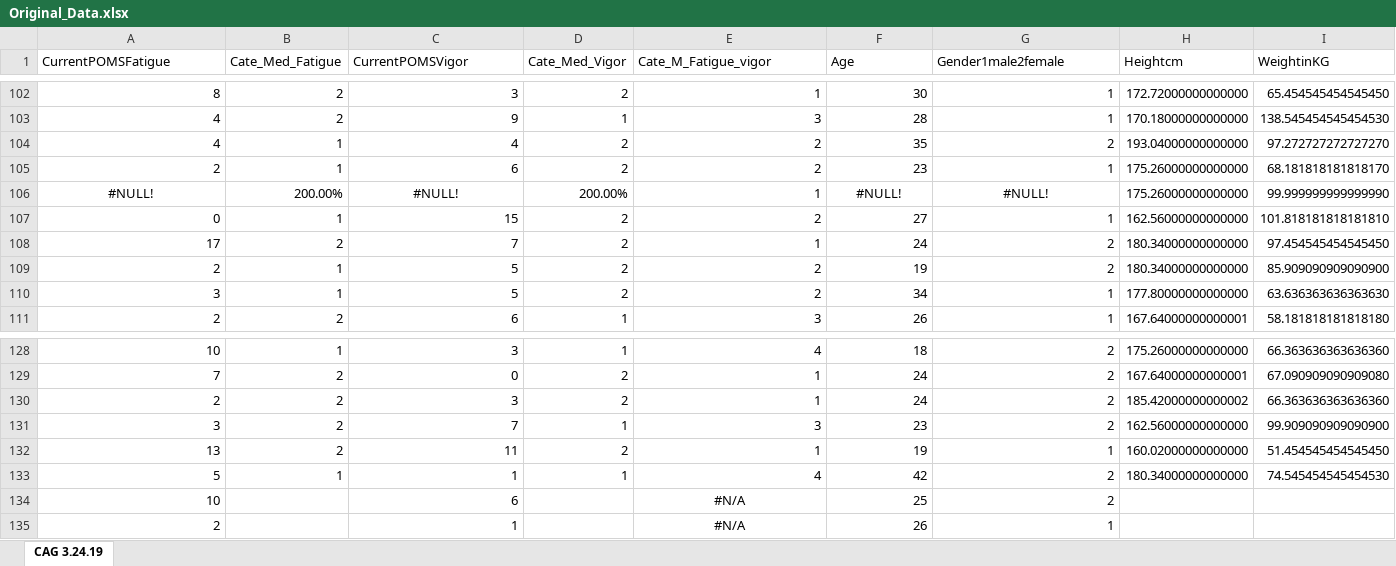
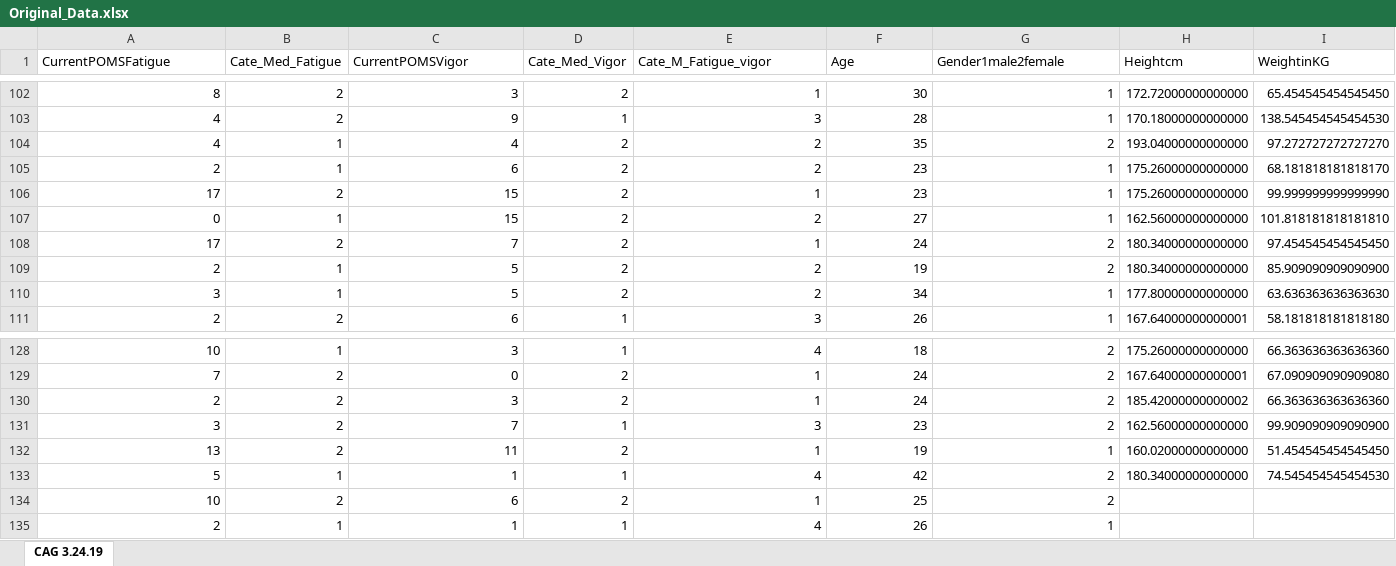
Before and after one commit to DrAhmedTorad/Balance_and_gait, an Excel workbook: Data/Original_Data.xlsx, sheet CAG 3.24.19, drawn as a sheet; only a part is shown, gaps mark what is left out; values as stored, in another font and other column widths than the file's, no borders; the diff names each change by its address in the sheet, - before the commit and + after, or states it on an @@ line.

Commit message:
Update Original_Data.xlsx

```diff
--- a/Data/Original_Data.xlsx (sheet CAG 3.24.19)
+++ b/Data/Original_Data.xlsx (sheet CAG 3.24.19)
-A106 (CurrentPOMSFatigue): #NULL!
+A106 (CurrentPOMSFatigue): 17
-A106 alignment: center
+A106 alignment: right
-B106 (Cate_Med_Fatigue): 200.00%
+B106 (Cate_Med_Fatigue): 2
-C106 (CurrentPOMSVigor): #NULL!
+C106 (CurrentPOMSVigor): 15
-C106 alignment: center
+C106 alignment: right
-D106 (Cate_Med_Vigor): 200.00%
+D106 (Cate_Med_Vigor): 2
-F106 (Age): #NULL!
+F106 (Age): 23
-F106:G106 alignment: center
+F106:G106 alignment: right
-G106 (Gender1male2female): #NULL!
+G106 (Gender1male2female): 1
-B134 (Cate_Med_Fatigue): (empty)
+B134 (Cate_Med_Fatigue): 2
-D134 (Cate_Med_Vigor): (empty)
+D134 (Cate_Med_Vigor): 2
-E134 (Cate_M_Fatigue_vigor): #N/A
+E134 (Cate_M_Fatigue_vigor): 1
-E134:E135 alignment: center
+E134:E135 alignment: right
-B135 (Cate_Med_Fatigue): (empty)
+B135 (Cate_Med_Fatigue): 1
-D135 (Cate_Med_Vigor): (empty)
+D135 (Cate_Med_Vigor): 1
-E135 (Cate_M_Fatigue_vigor): #N/A
+E135 (Cate_M_Fatigue_vigor): 4
```
